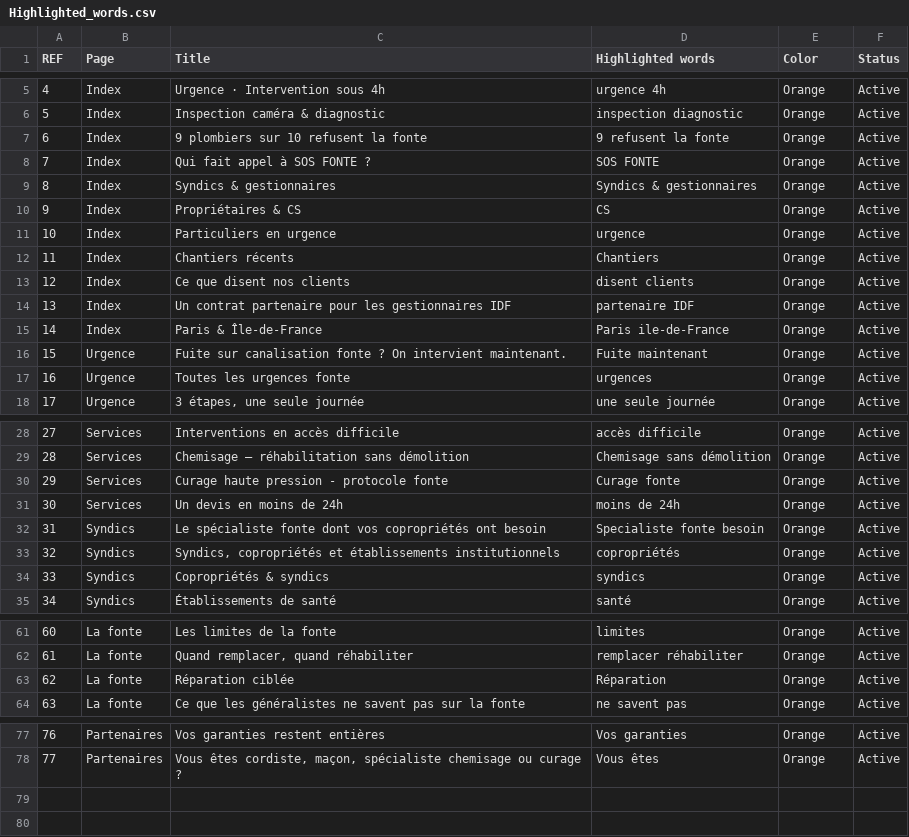
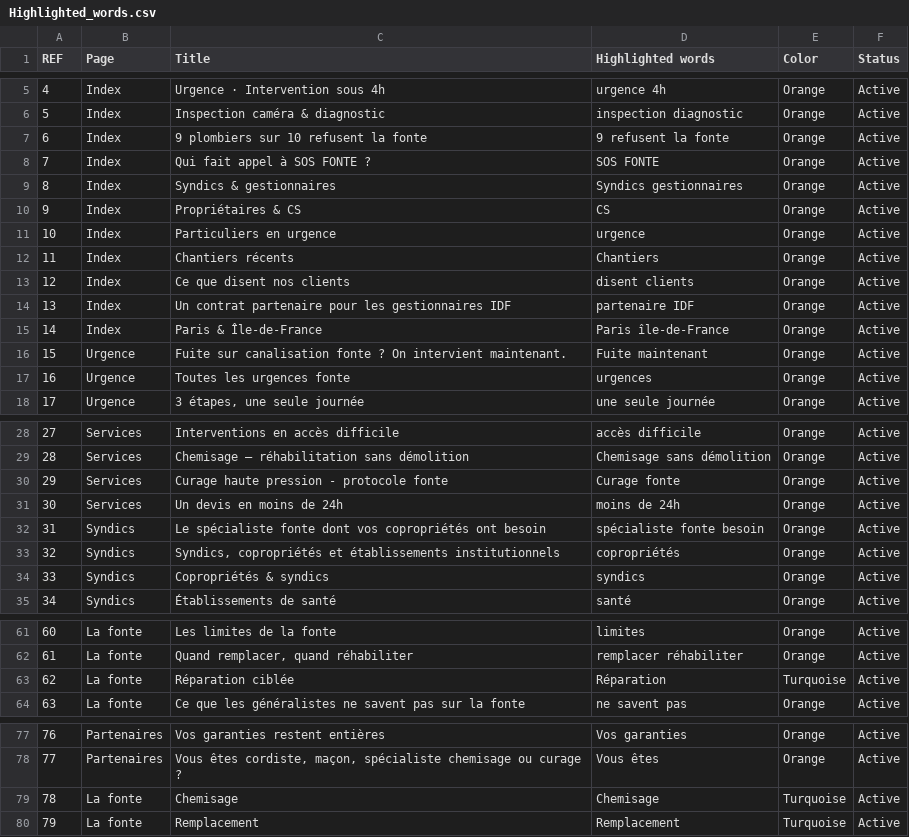
Before and after one commit to Xaledus/sosfonte, a CSV file: SF Params/Highlighted_words.csv, drawn as a sheet; only a part is shown, gaps mark what is left out.

```diff
--- a/SF Params/Highlighted_words.csv
+++ b/SF Params/Highlighted_words.csv
@@ -8,3 +8,3 @@
 7,Index,Qui fait appel à SOS FONTE ?,SOS FONTE,Orange,Active
-8,Index,Syndics & gestionnaires,Syndics & gestionnaires,Orange,Active
+8,Index,Syndics & gestionnaires,Syndics  gestionnaires,Orange,Active
 9,Index,Propriétaires & CS,CS,Orange,Active
@@ -14,3 +14,3 @@
 13,Index,Un contrat partenaire pour les gestionnaires IDF,partenaire IDF,Orange,Active
-14,Index,Paris & Île-de-France,Paris ile-de-France,Orange,Active
+14,Index,Paris & Île-de-France,Paris île-de-France,Orange,Active
 15,Urgence,Fuite sur canalisation fonte ? On intervient maintenant.,Fuite  maintenant,Orange,Active
@@ -31,3 +31,3 @@
 30,Services,Un devis en moins de 24h,moins de 24h,Orange,Active
-31,Syndics,Le spécialiste fonte dont vos copropriétés ont besoin,Specialiste fonte  besoin,Orange,Active
+31,Syndics,Le spécialiste fonte dont vos copropriétés ont besoin,spécialiste fonte  besoin,Orange,Active
 32,Syndics,"Syndics, copropriétés et établissements institutionnels",copropriétés,Orange,Active
@@ -62,3 +62,3 @@
 61,La fonte,"Quand remplacer, quand réhabiliter",remplacer réhabiliter,Orange,Active
-62,La fonte,Réparation ciblée,Réparation,Orange,Active
+62,La fonte,Réparation ciblée,Réparation,Turquoise,Active
 63,La fonte,Ce que les généralistes ne savent pas sur la fonte,ne savent pas,Orange,Active
@@ -78 +78,3 @@
 77,Partenaires,"Vous êtes cordiste, maçon, spécialiste chemisage ou curage ?",Vous êtes,Orange,Active
+78,La fonte,Chemisage,Chemisage,Turquoise,Active
+79,La fonte,Remplacement,Remplacement,Turquoise,Active
```
Also changed, not shown: 9 other files.
